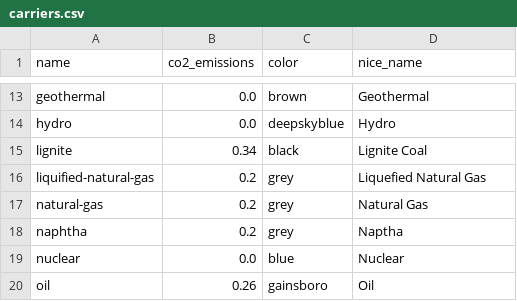
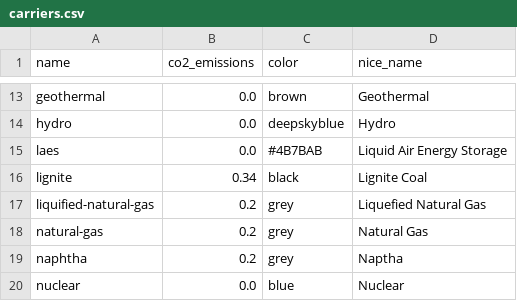
Before and after one commit to transition-zero/tza-pypsa, a CSV file: stock_models/India/carriers.csv, drawn as a sheet; only a part is shown, gaps mark what is left out; the shorter side is filled out with more unchanged rows.

Commit message:
added laes as a carrier

```diff
--- a/stock_models/India/carriers.csv
+++ b/stock_models/India/carriers.csv
@@ -14,2 +14,3 @@ geothermal,0.0,brown,Geothermal
 hydro,0.0,deepskyblue,Hydro
+laes,0.0,#4B7BAB,Liquid Air Energy Storage
 lignite,0.34,black,Lignite Coal
```
Also changed, not shown: 1 other file.
